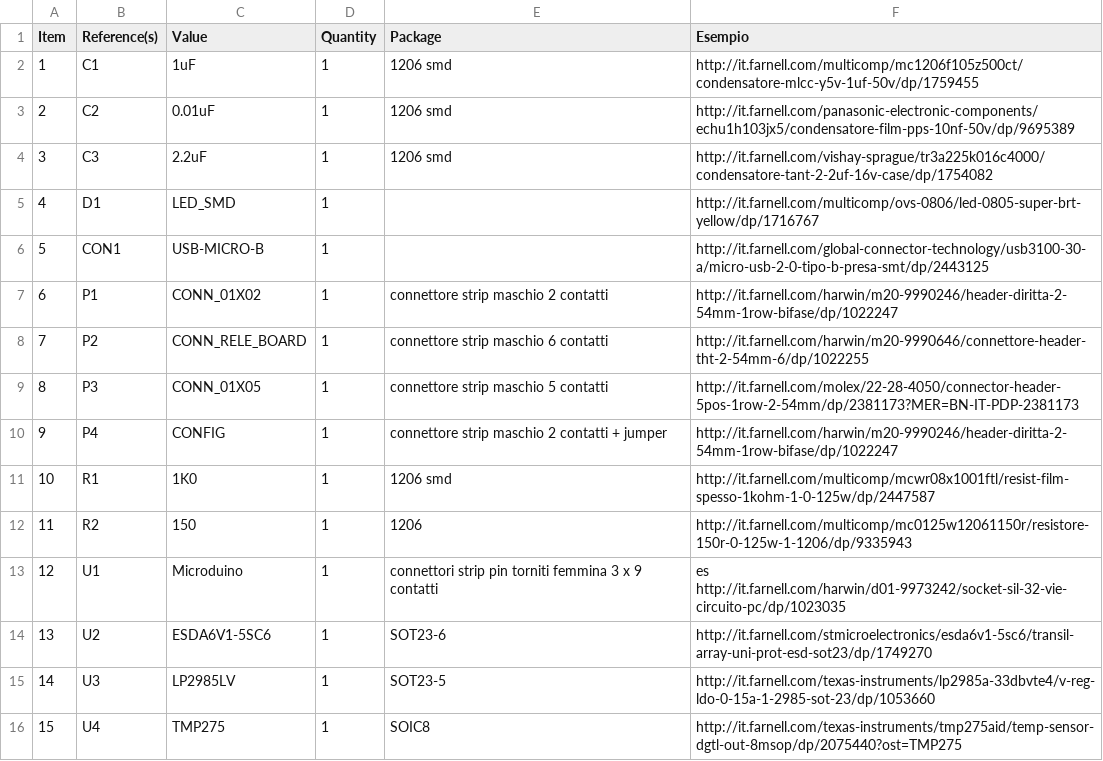
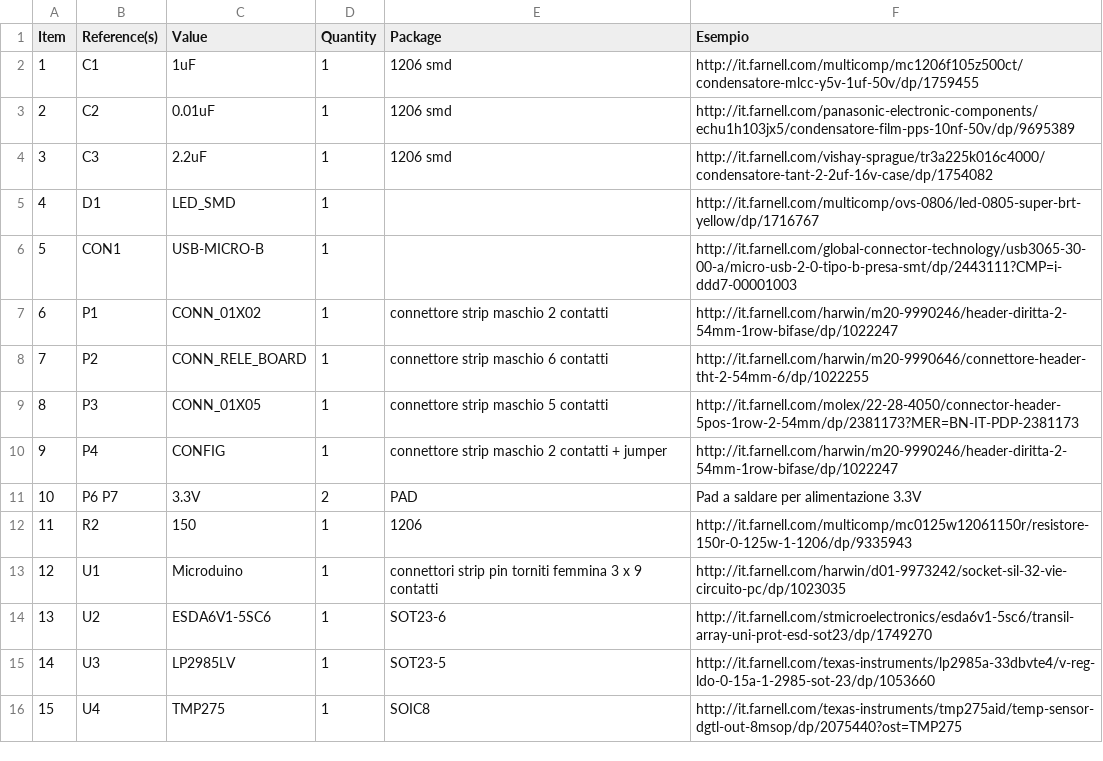
Before and after one commit to r-map/rmap, a CSV file: kicad/r-map_v2/microduino/bom/microduino_bom_pcb.csv, drawn as a sheet.

Commit message:
Aggiornata lista componenti
Eliminata R1 non più necessaria, aggiuunti pad e modificato modello connettore USB

```diff
--- a/kicad/r-map_v2/microduino/bom/microduino_bom_pcb.csv
+++ b/kicad/r-map_v2/microduino/bom/microduino_bom_pcb.csv
@@ -5,3 +5,3 @@ Item,Reference(s),Value,Quantity,Package,Esempio
 4,D1,LED_SMD,1,,http://it.farnell.com/multicomp/ovs-0806/led-0805-super-brt-yellow/dp/1716767
-5,CON1,USB-MICRO-B,1,,http://it.farnell.com/global-connector-technology/usb3100-30-a/micro-usb-2-0-tipo-b-presa-smt/dp/2443125
+5,CON1,USB-MICRO-B,1,,http://it.farnell.com/global-connector-technology/usb3065-30-00-a/micro-usb-2-0-tipo-b-presa-smt/dp/2443111?CMP=i-ddd7-00001003
 6,P1,CONN_01X02,1, connettore strip maschio 2 contatti , http://it.farnell.com/harwin/m20-9990246/header-diritta-2-54mm-1row-bifase/dp/1022247
@@ -10,5 +10,5 @@ Item,Reference(s),Value,Quantity,Package,Esempio
 9,P4,CONFIG,1, connettore strip maschio 2 contatti + jumper, http://it.farnell.com/harwin/m20-9990246/header-diritta-2-54mm-1row-bifase/dp/1022247
-10,R1,1K0,1,1206 smd,http://it.farnell.com/multicomp/mcwr08x1001ftl/resist-film-spesso-1kohm-1-0-125w/dp/2447587
+10,P6 P7,3.3V,2,PAD,Pad a saldare per alimentazione 3.3V
 11,R2,150,1,1206,http://it.farnell.com/multicomp/mc0125w12061150r/resistore-150r-0-125w-1-1206/dp/9335943
-12,U1,Microduino,1,connettori strip pin torniti femmina 3 x 9 contatti,es http://it.farnell.com/harwin/d01-9973242/socket-sil-32-vie-circuito-pc/dp/1023035
+12,U1,Microduino,1,connettori strip pin torniti femmina 3 x 9 contatti,http://it.farnell.com/harwin/d01-9973242/socket-sil-32-vie-circuito-pc/dp/1023035
 13,U2,ESDA6V1-5SC6,1,SOT23-6,http://it.farnell.com/stmicroelectronics/esda6v1-5sc6/transil-array-uni-prot-esd-sot23/dp/1749270
```
